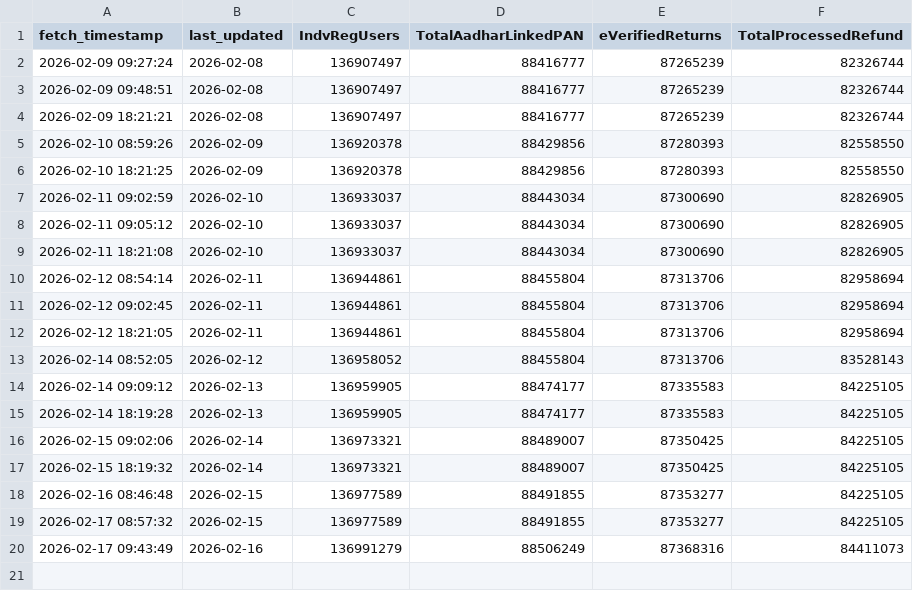
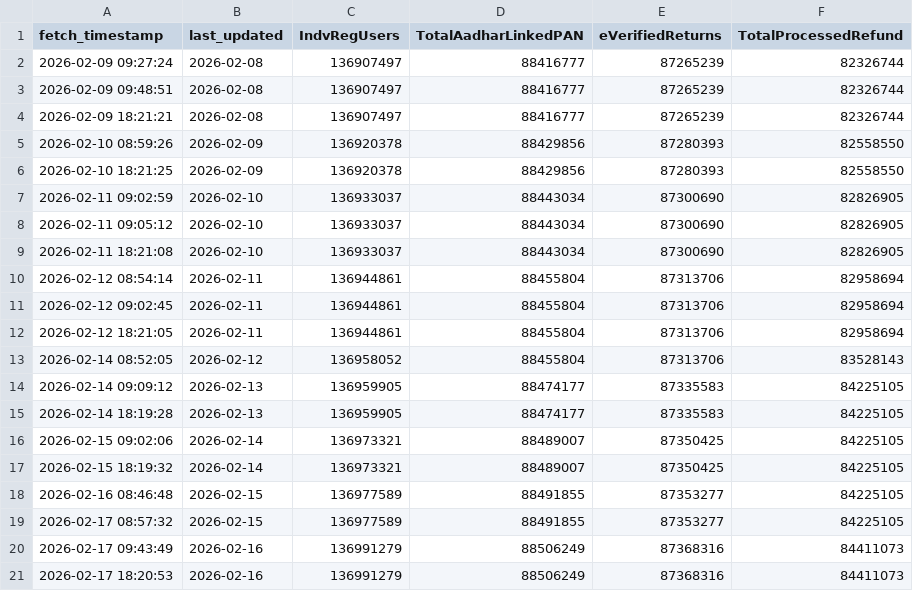
Before and after one commit to kartikeyrajvaidya/itr-daily-updates, a CSV file: data/raw_dump.csv, drawn as a sheet; the diff names each change by its address in the sheet, - before the commit and + after, or states it on an @@ line.

```diff
--- a/data/raw_dump.csv
+++ b/data/raw_dump.csv
+row 21: 2026-02-17 18:20:53 | 2026-02-16 | 136991279 | 88506249 | 87368316 | 84411073
```
